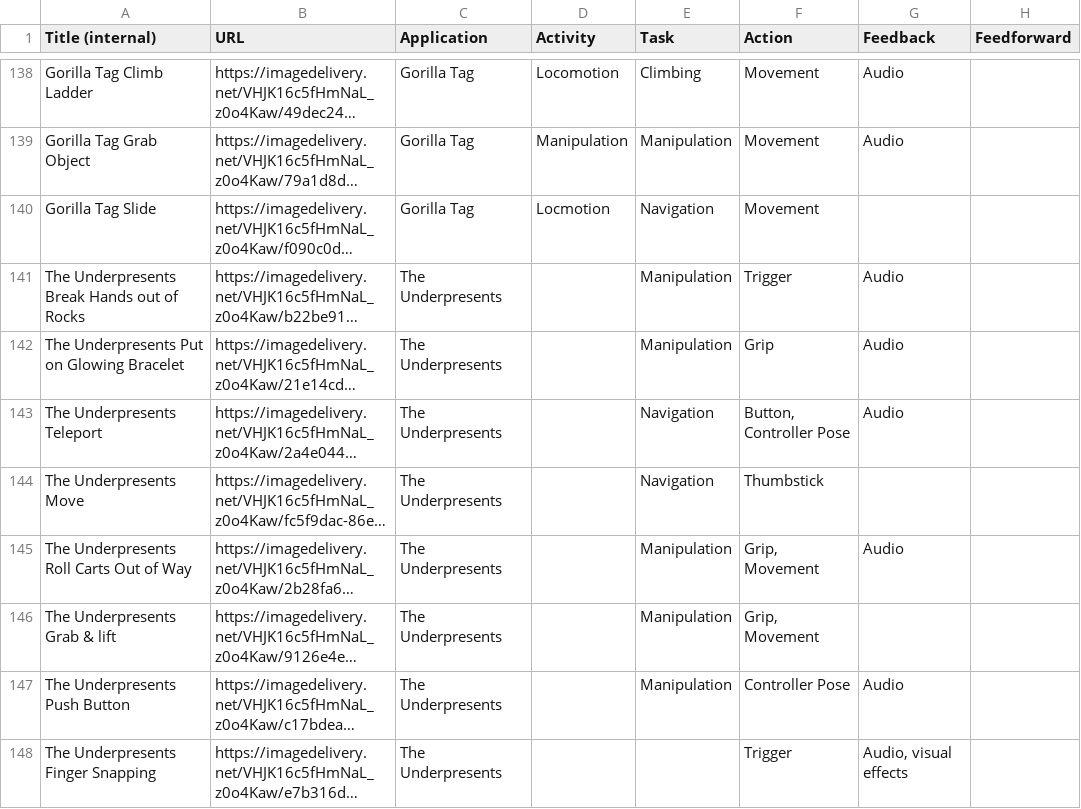
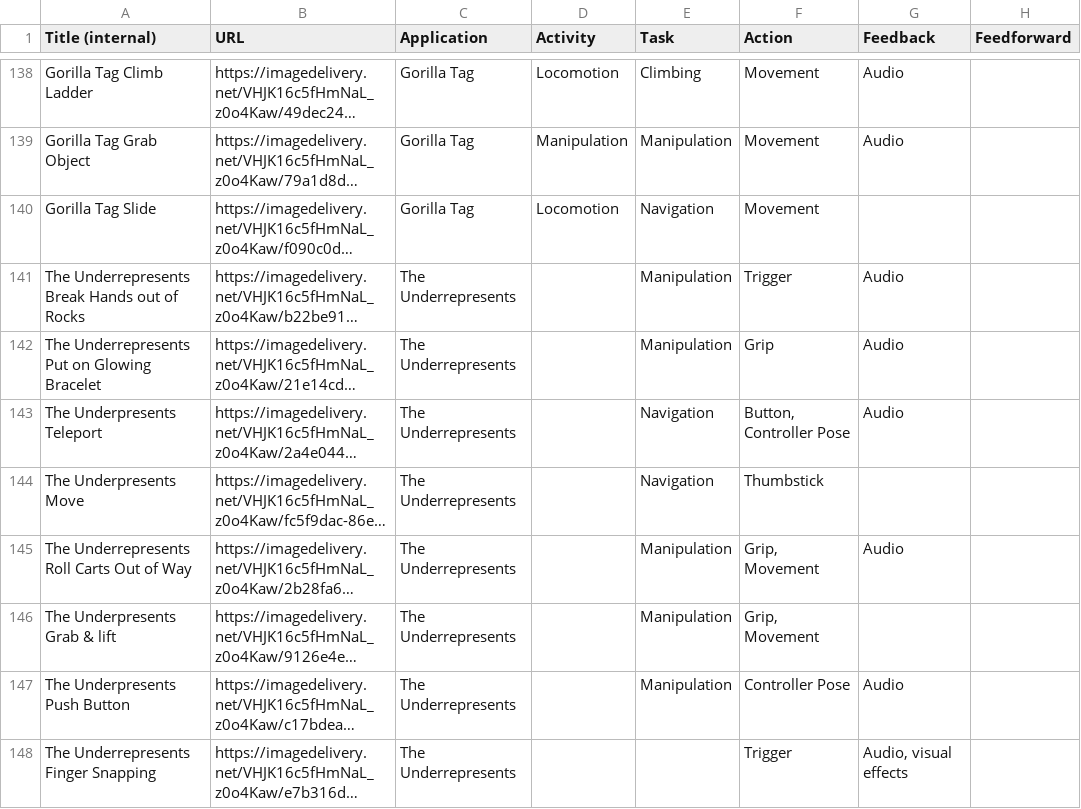
Before and after one commit to SET-Lab-UCSC/taxonomy, a CSV file: docs/Taxonomy Observations - Observations.csv, drawn as a sheet; only a part is shown, gaps mark what is left out; long unchanged cells end in …; the diff covers the shown part only; the diff names each change by its address in the sheet, - before the commit and + after, or states it on an @@ line.

```diff
--- a/docs/Taxonomy Observations - Observations.csv
+++ b/docs/Taxonomy Observations - Observations.csv
-D140 (Activity): Locmotion
+D140 (Activity): Locomotion
-A141 (Title (internal)): The Underpresents Break Hands out of Rocks
+A141 (Title (internal)): The Underrepresents Break Hands out of Rocks
-C141:C148 (Application): The Underpresents
+C141:C148 (Application): The Underrepresents
-A142 (Title (internal)): The Underpresents Put on Glowing Bracelet
+A142 (Title (internal)): The Underrepresents Put on Glowing Bracelet
-A145 (Title (internal)): The Underpresents Roll Carts Out of Way
+A145 (Title (internal)): The Underrepresents Roll Carts Out of Way
-A148 (Title (internal)): The Underpresents Finger Snapping
+A148 (Title (internal)): The Underrepresents Finger Snapping
```
Also changed, not shown: 7 removed rows and 130 edited cells elsewhere in this file.
